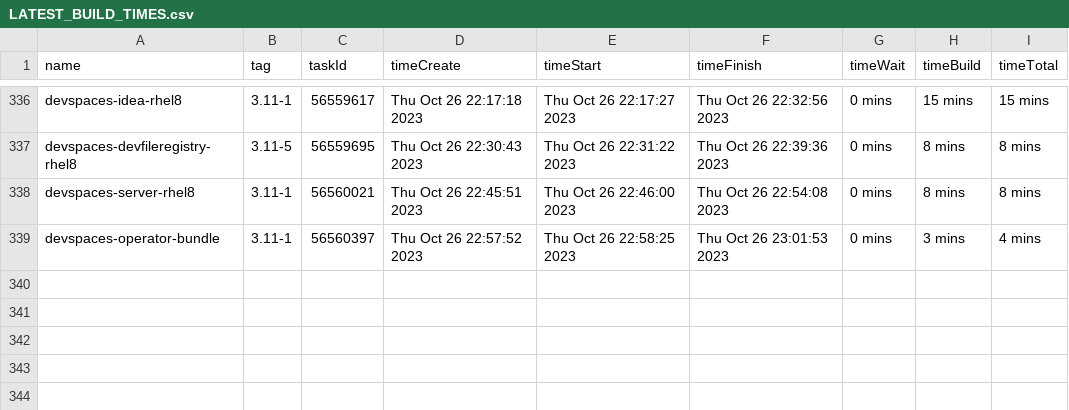
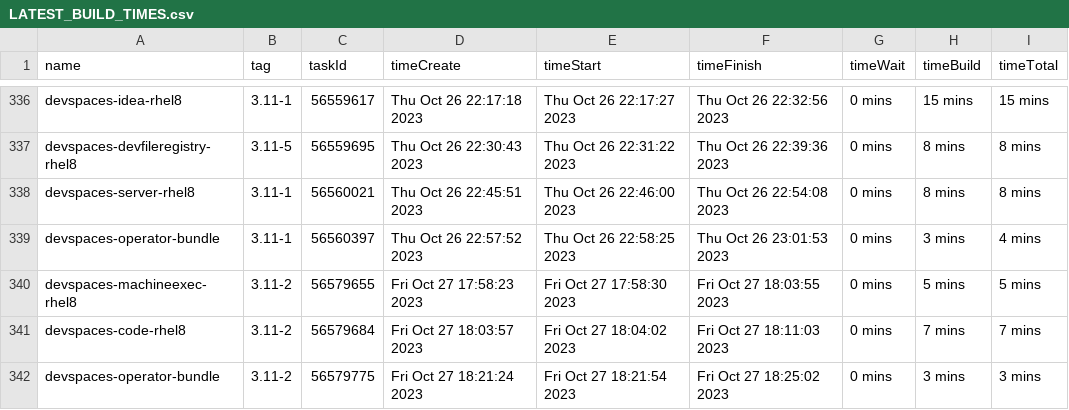
Before and after one commit to redhat-developer/devspaces, a CSV file: dependencies/LATEST_BUILD_TIMES.csv, drawn as a sheet; only a part is shown, gaps mark what is left out; the diff names each change by its address in the sheet, - before the commit and + after, or states it on an @@ line.

Commit message:
chore: Update dependencies/LATEST_IMAGES, COMMITS, DIGESTS, INDEXES, BUILD_TIMES
Signed-off-by: devstudio-release <nickboldt+devstudio-release@gmail.com>

```diff
--- a/dependencies/LATEST_BUILD_TIMES.csv
+++ b/dependencies/LATEST_BUILD_TIMES.csv
+row 340: devspaces-machineexec-rhel8 | 3.11-2 | 56579655 | Fri Oct 27 17:58:23 2023 | Fri Oct 27 17:58:30 2023 | Fri Oct 27 18:03:55 2023 | 0 mins | 5 mins | 5 mins
+row 341: devspaces-code-rhel8 | 3.11-2 | 56579684 | Fri Oct 27 18:03:57 2023 | Fri Oct 27 18:04:02 2023 | Fri Oct 27 18:11:03 2023 | 0 mins | 7 mins | 7 mins
+row 342: devspaces-operator-bundle | 3.11-2 | 56579775 | Fri Oct 27 18:21:24 2023 | Fri Oct 27 18:21:54 2023 | Fri Oct 27 18:25:02 2023 | 0 mins | 3 mins | 3 mins
```
Also changed, not shown: 6 other files.
